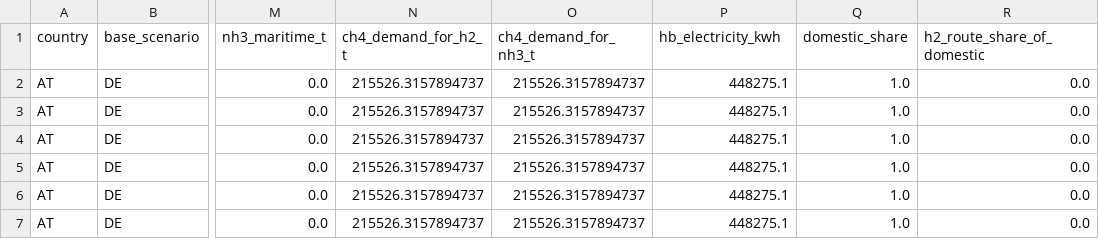
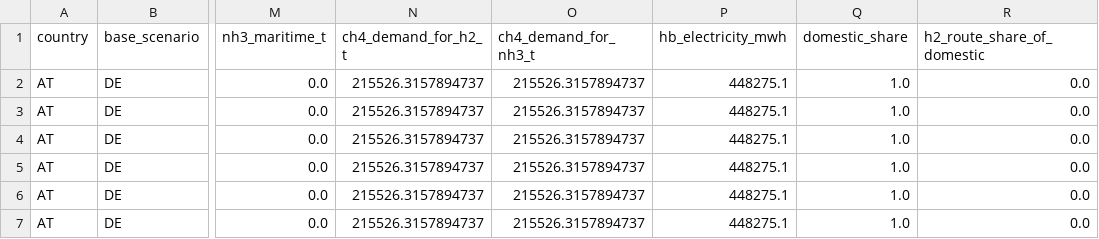
Before and after one commit to Silake-prog/pommes-h2-network, a CSV file: data-pommes/scenarios-ammonia/full-eu-nh3/ammonia.csv, drawn as a sheet; only a part is shown, gaps mark what is left out; the diff names each change by its address in the sheet, - before the commit and + after, or states it on an @@ line.

```diff
--- a/data-pommes/scenarios-ammonia/full-eu-nh3/ammonia.csv
+++ b/data-pommes/scenarios-ammonia/full-eu-nh3/ammonia.csv
-P1: hb_electricity_kwh
+P1: hb_electricity_mwh
```
Also changed, not shown: data-pommes/scenarios-ammonia/import-eu-nh3/ammonia.csv, data-pommes/scenarios-ammonia/intermediary-eu-nh3/ammonia.csv, 4 other files.
